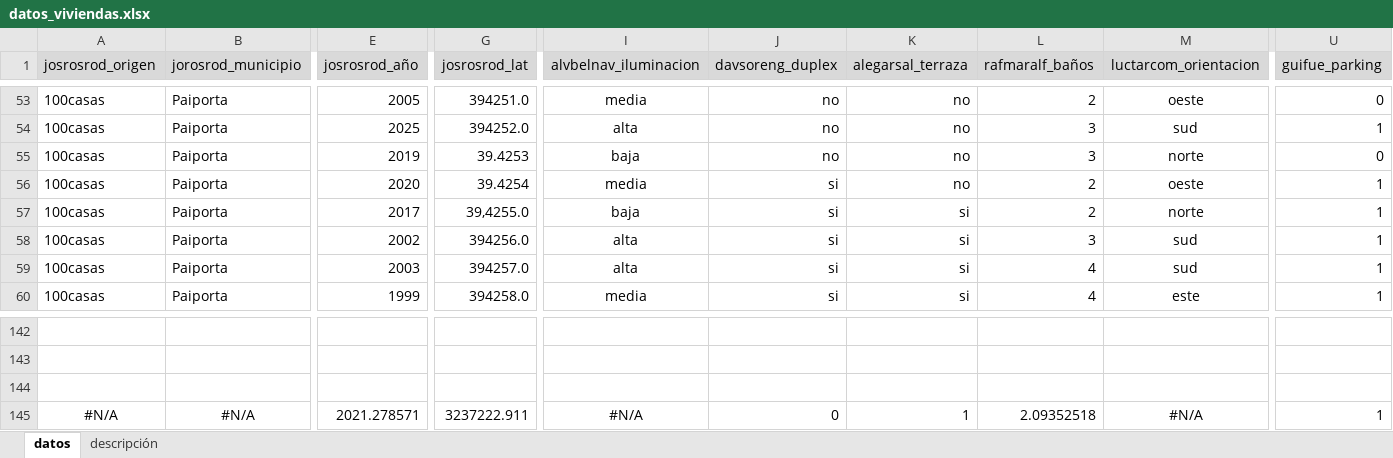
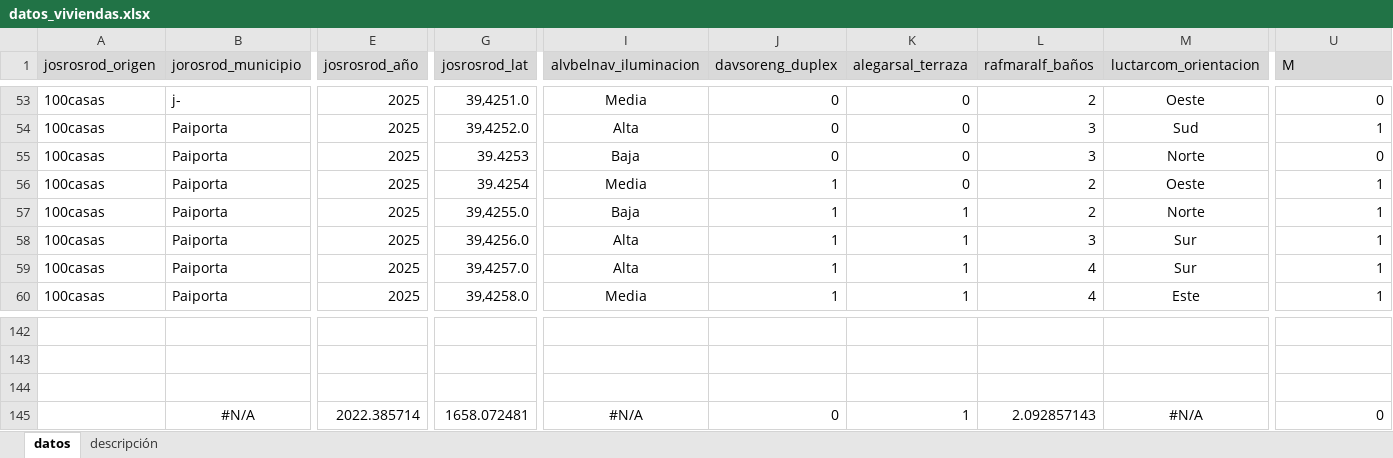
Before and after one commit to SamuehFDEZ/MachineLearning, an Excel workbook: saa/U2/recursos/datos_viviendas.xlsx, sheet datos, drawn as a sheet; only a part is shown, gaps mark what is left out; values as stored, in another font and other column widths than the file's, no borders; the diff covers the shown part only; the diff names each change by its address in the sheet, - before the commit and + after, or states it on an @@ line.

```diff
--- a/saa/U2/recursos/datos_viviendas.xlsx (sheet datos)
+++ b/saa/U2/recursos/datos_viviendas.xlsx (sheet datos)
-U1: guifue_parking
+U1: M
-B53 (jorosrod_municipio): Paiporta
+B53 (jorosrod_municipio): j-
-E53 (josrosrod_año): 2005
+E53 (josrosrod_año): 2025
-G53 (josrosrod_lat): 394251.0
+G53 (josrosrod_lat): 39,4251.0
-I53 (alvbelnav_iluminacion): media
+I53 (alvbelnav_iluminacion): Media
-J53:J55 (davsoreng_duplex): no
+J53:J55 (davsoreng_duplex): 0
-K53:K56 (alegarsal_terraza): no
+K53:K56 (alegarsal_terraza): 0
-M53 (luctarcom_orientacion): oeste
+M53 (luctarcom_orientacion): Oeste
-G54 (josrosrod_lat): 394252.0
+G54 (josrosrod_lat): 39,4252.0
-I54 (alvbelnav_iluminacion): alta
+I54 (alvbelnav_iluminacion): Alta
-M54 (luctarcom_orientacion): sud
+M54 (luctarcom_orientacion): Sud
-E55 (josrosrod_año): 2019
+E55 (josrosrod_año): 2025
-I55 (alvbelnav_iluminacion): baja
+I55 (alvbelnav_iluminacion): Baja
-M55 (luctarcom_orientacion): norte
+M55 (luctarcom_orientacion): Norte
-E56 (josrosrod_año): 2020
+E56 (josrosrod_año): 2025
-I56 (alvbelnav_iluminacion): media
+I56 (alvbelnav_iluminacion): Media
-J56:J60 (davsoreng_duplex): si
+J56:J60 (davsoreng_duplex): 1
-M56 (luctarcom_orientacion): oeste
+M56 (luctarcom_orientacion): Oeste
-E57 (josrosrod_año): 2017
+E57 (josrosrod_año): 2025
-I57 (alvbelnav_iluminacion): baja
+I57 (alvbelnav_iluminacion): Baja
-K57:K60 (alegarsal_terraza): si
+K57:K60 (alegarsal_terraza): 1
-M57 (luctarcom_orientacion): norte
+M57 (luctarcom_orientacion): Norte
-E58 (josrosrod_año): 2002
+E58 (josrosrod_año): 2025
-G58 (josrosrod_lat): 394256.0
+G58 (josrosrod_lat): 39,4256.0
-I58:I59 (alvbelnav_iluminacion): alta
+I58:I59 (alvbelnav_iluminacion): Alta
-M58:M59 (luctarcom_orientacion): sud
+M58:M59 (luctarcom_orientacion): Sur
-E59 (josrosrod_año): 2003
+E59 (josrosrod_año): 2025
-G59 (josrosrod_lat): 394257.0
+G59 (josrosrod_lat): 39,4257.0
-E60 (josrosrod_año): 1999
+E60 (josrosrod_año): 2025
-G60 (josrosrod_lat): 394258.0
+G60 (josrosrod_lat): 39,4258.0
-I60 (alvbelnav_iluminacion): media
+I60 (alvbelnav_iluminacion): Media
-M60 (luctarcom_orientacion): este
+M60 (luctarcom_orientacion): Este
-A145 (josrosrod_origen): #N/A
+A145 (josrosrod_origen): (empty)
-E145 (josrosrod_año): 2021.278571
+E145 (josrosrod_año): 2022.385714
-G145 (josrosrod_lat): 3237222.911
+G145 (josrosrod_lat): 1658.072481
-L145 (rafmaralf_baños): 2.09352518
+L145 (rafmaralf_baños): 2.092857143
-U145 (M): 1
+U145 (M): 0
```
Also changed, not shown: 177 edited cells and cell formats elsewhere in this sheet, 1 other file.
